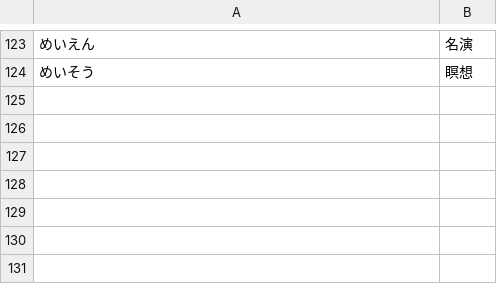
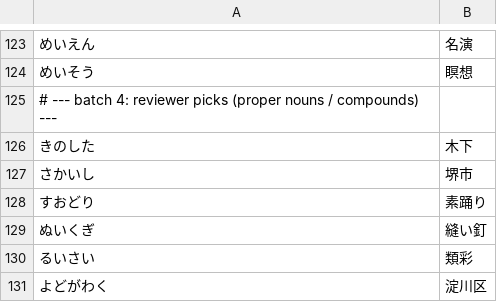
Before and after one commit to nft-syou/open-secret-memo, a TSV file: scripts/kanji-overrides.tsv, drawn as a sheet; only a part is shown, gaps mark what is left out; the diff names each change by its address in the sheet, - before the commit and + after, or states it on an @@ line.

```diff
--- a/scripts/kanji-overrides.tsv
+++ b/scripts/kanji-overrides.tsv
+row 125: # --- batch 4: reviewer picks (proper nouns / compounds) ---
+row 126: きのした | 木下
+row 127: さかいし | 堺市
+row 128: すおどり | 素踊り
+row 129: ぬいくぎ | 縫い釘
+row 130: るいさい | 類彩
+row 131: よどがわく | 淀川区
```
Also changed, not shown: scripts/kanji-wordlist-report.tsv, 3 other files.
